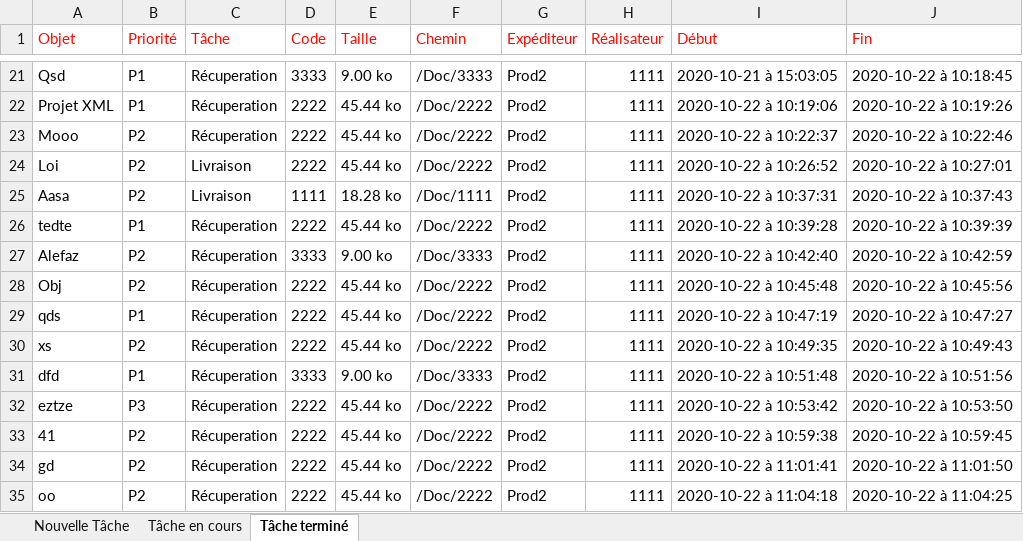
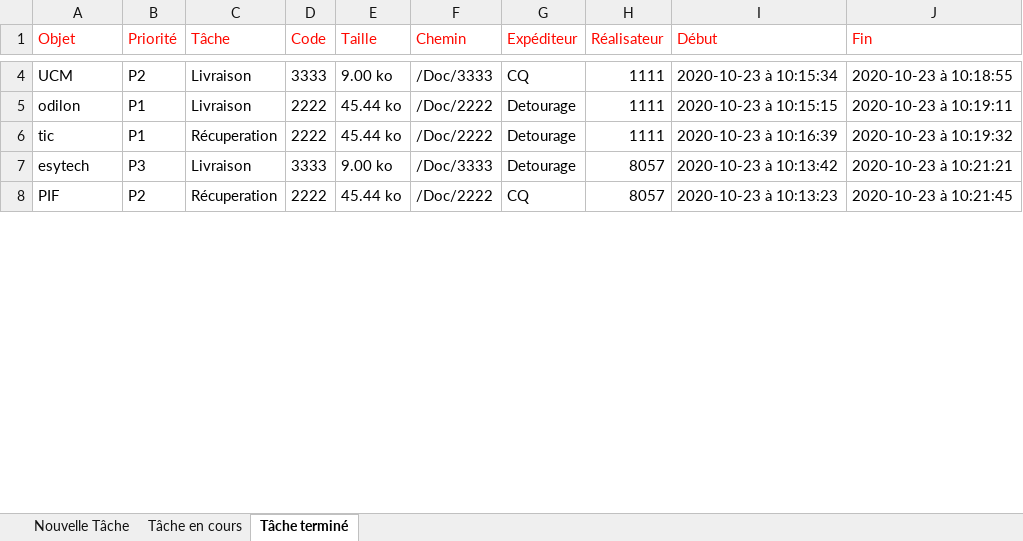
Before and after one commit to Ntsoa2112/Ticketing_2, an Excel workbook: assets/export/Tâche.xlsx, sheet Tâche terminé, drawn as a sheet; only a part is shown, gaps mark what is left out; values as stored, in another font and other column widths than the file's, no borders; removed rows and columns are numbered as before the commit, all else as after; the diff covers the shown part only; the diff names each change by its address in the sheet, - before the commit and + after, or states it on an @@ line.

```diff
--- a/assets/export/Tâche.xlsx (sheet Tâche terminé)
+++ b/assets/export/Tâche.xlsx (sheet Tâche terminé)
-A4 (Objet): Qsd
+A4 (Objet): UCM
-B4 (Priorité): P1
+B4 (Priorité): P2
-C4 (Tâche): Récuperation
+C4 (Tâche): Livraison
-G4 (Expéditeur): Prod2
+G4 (Expéditeur): CQ
-I4 (Début): 2020-10-21 à 15:03:05
+I4 (Début): 2020-10-23 à 10:15:34
-J4 (Fin): 2020-10-22 à 10:18:45
+J4 (Fin): 2020-10-23 à 10:18:55
-row 22: Projet XML | P1 | Récuperation | 2222 | 45.44 ko | /Doc/2222 | Prod2 | 1111 | 2020-10-22 à 10:19:06 | 2020-10-22 à 10:19:26
-row 23: Mooo | P2 | Récuperation | 2222 | 45.44 ko | /Doc/2222 | Prod2 | 1111 | 2020-10-22 à 10:22:37 | 2020-10-22 à 10:22:46
-A5 (Objet): Loi
+A5 (Objet): odilon
-B5 (Priorité): P2
+B5 (Priorité): P1
-G5 (Expéditeur): Prod2
+G5 (Expéditeur): Detourage
-I5 (Début): 2020-10-22 à 10:26:52
+I5 (Début): 2020-10-23 à 10:15:15
-J5 (Fin): 2020-10-22 à 10:27:01
+J5 (Fin): 2020-10-23 à 10:19:11
-row 25: Aasa | P2 | Livraison | 1111 | 18.28 ko | /Doc/1111 | Prod2 | 1111 | 2020-10-22 à 10:37:31 | 2020-10-22 à 10:37:43
-A6 (Objet): tedte
+A6 (Objet): tic
-G6 (Expéditeur): Prod2
+G6 (Expéditeur): Detourage
-I6 (Début): 2020-10-22 à 10:39:28
+I6 (Début): 2020-10-23 à 10:16:39
-J6 (Fin): 2020-10-22 à 10:39:39
+J6 (Fin): 2020-10-23 à 10:19:32
-row 27: Alefaz | P2 | Récuperation | 3333 | 9.00 ko | /Doc/3333 | Prod2 | 1111 | 2020-10-22 à 10:42:40 | 2020-10-22 à 10:42:59
-row 28: Obj | P2 | Récuperation | 2222 | 45.44 ko | /Doc/2222 | Prod2 | 1111 | 2020-10-22 à 10:45:48 | 2020-10-22 à 10:45:56
-row 29: qds | P1 | Récuperation | 2222 | 45.44 ko | /Doc/2222 | Prod2 | 1111 | 2020-10-22 à 10:47:19 | 2020-10-22 à 10:47:27
-row 30: xs | P2 | Récuperation | 2222 | 45.44 ko | /Doc/2222 | Prod2 | 1111 | 2020-10-22 à 10:49:35 | 2020-10-22 à 10:49:43
-row 31: dfd | P1 | Récuperation | 3333 | 9.00 ko | /Doc/3333 | Prod2 | 1111 | 2020-10-22 à 10:51:48 | 2020-10-22 à 10:51:56
-row 32: eztze | P3 | Récuperation | 2222 | 45.44 ko | /Doc/2222 | Prod2 | 1111 | 2020-10-22 à 10:53:42 | 2020-10-22 à 10:53:50
-row 33: 41 | P2 | Récuperation | 2222 | 45.44 ko | /Doc/2222 | Prod2 | 1111 | 2020-10-22 à 10:59:38 | 2020-10-22 à 10:59:45
-row 34: gd | P2 | Récuperation | 2222 | 45.44 ko | /Doc/2222 | Prod2 | 1111 | 2020-10-22 à 11:01:41 | 2020-10-22 à 11:01:50
+row 7: esytech | P3 | Livraison | 3333 | 9.00 ko | /Doc/3333 | Detourage | 8057 | 2020-10-23 à 10:13:42 | 2020-10-23 à 10:21:21
-A8 (Objet): oo
+A8 (Objet): PIF
-G8 (Expéditeur): Prod2
+G8 (Expéditeur): CQ
-H8 (Réalisateur): 1111
+H8 (Réalisateur): 8057
-I8 (Début): 2020-10-22 à 11:04:18
+I8 (Début): 2020-10-23 à 10:13:23
-J8 (Fin): 2020-10-22 à 11:04:25
+J8 (Fin): 2020-10-23 à 10:21:45
```
Also changed, not shown: 2 added rows, 24 removed rows and 18 edited cells elsewhere in this sheet, sheet Tâche en cours, sheet Nouvelle Tâche, 4 other files.
